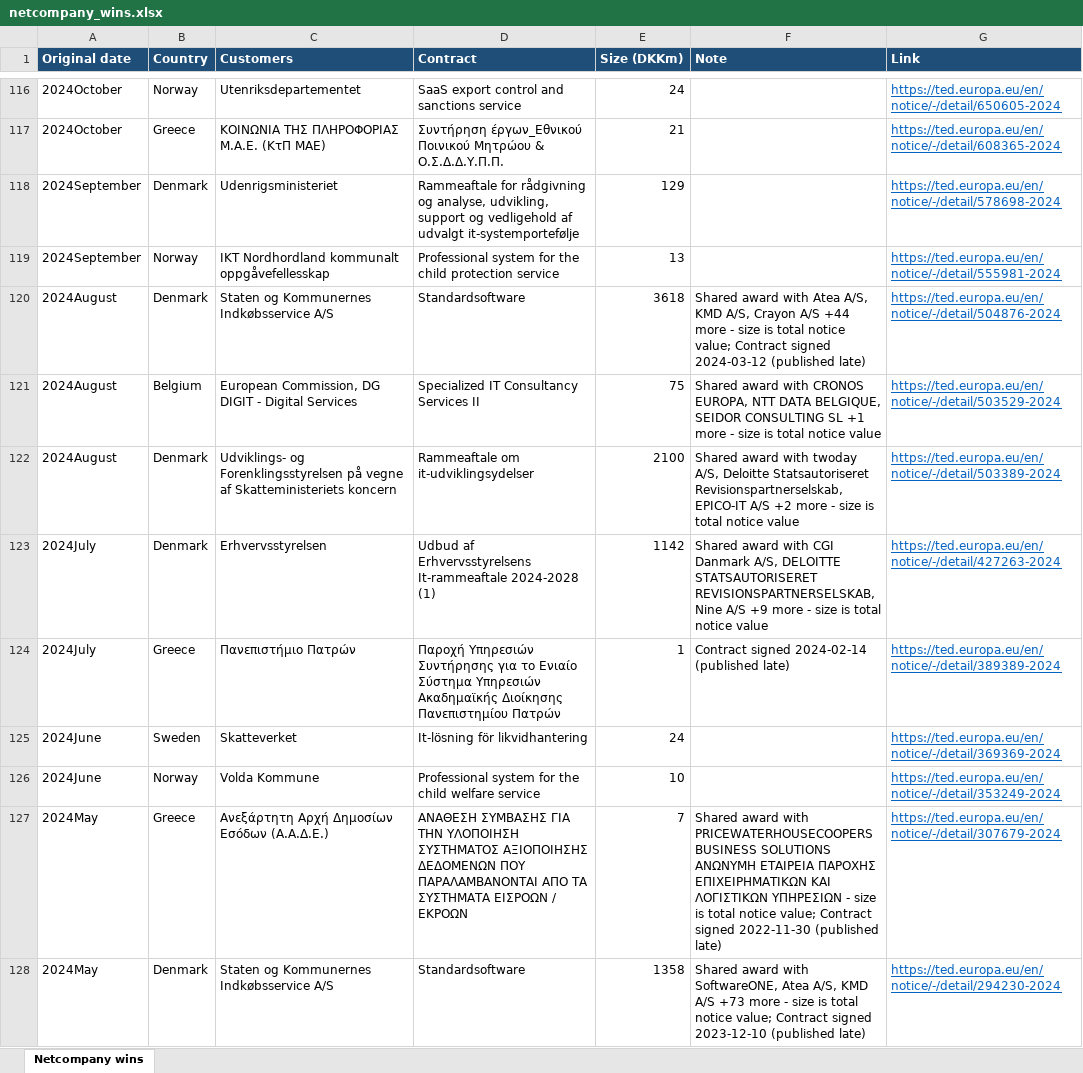
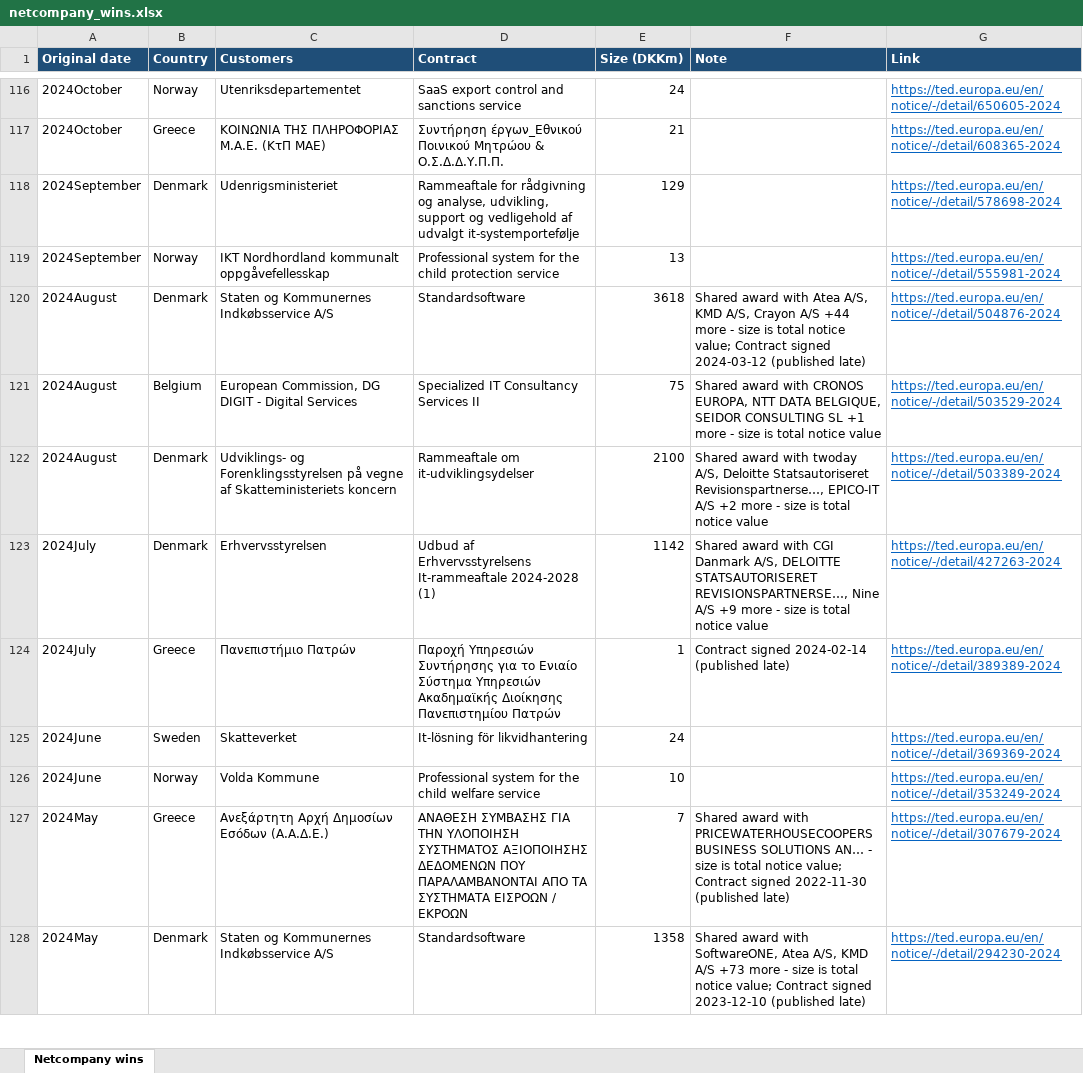
Before and after one commit to christianbork/netcompany-monitor, an Excel workbook: data/netcompany_wins.xlsx, sheet Netcompany wins, drawn as a sheet; only a part is shown, gaps mark what is left out; values as stored, in another font and other column widths than the file's, no borders; the diff covers the shown part only; the diff names each change by its address in the sheet, - before the commit and + after, or states it on an @@ line.

```diff
--- a/data/netcompany_wins.xlsx (sheet Netcompany wins)
+++ b/data/netcompany_wins.xlsx (sheet Netcompany wins)
-F122 (Note): …Deloitte Statsautoriseret Revisionspartnerselskab, EPICO-IT A/S…
+F122 (Note): …Deloitte Statsautoriseret Revisionspartnerse…, EPICO-IT A/S…
-F123 (Note): …DELOITTE STATSAUTORISERET REVISIONSPARTNERSELSKAB, Nine A/S…
+F123 (Note): …DELOITTE STATSAUTORISERET REVISIONSPARTNERSE…, Nine A/S…
-F127 (Note): …BUSINESS SOLUTIONS ΑΝΩΝΥΜΗ ΕΤΑΙΡΕΙΑ ΠΑΡΟΧΗΣ ΕΠΙΧΕΙΡΗΜΑΤΙΚΩΝ ΚΑΙ ΛΟΓΙΣΤΙΚΩΝ ΥΠΗΡΕΣΙΩΝ - size…
+F127 (Note): …BUSINESS SOLUTIONS ΑΝ… - size…
```
Also changed, not shown: 24 edited cells elsewhere in this sheet, 1 other file.
